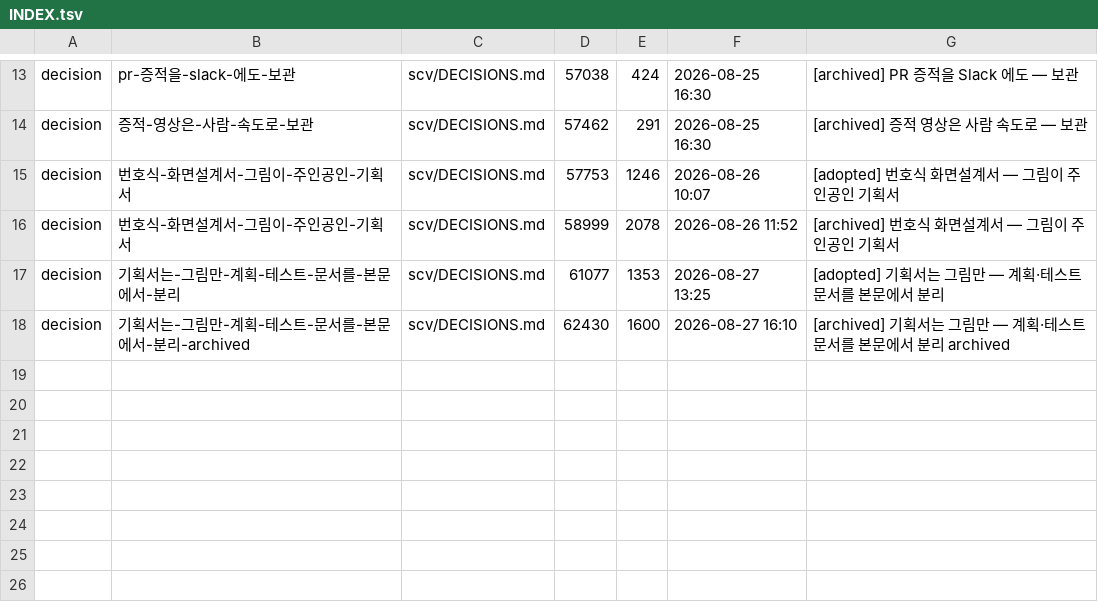
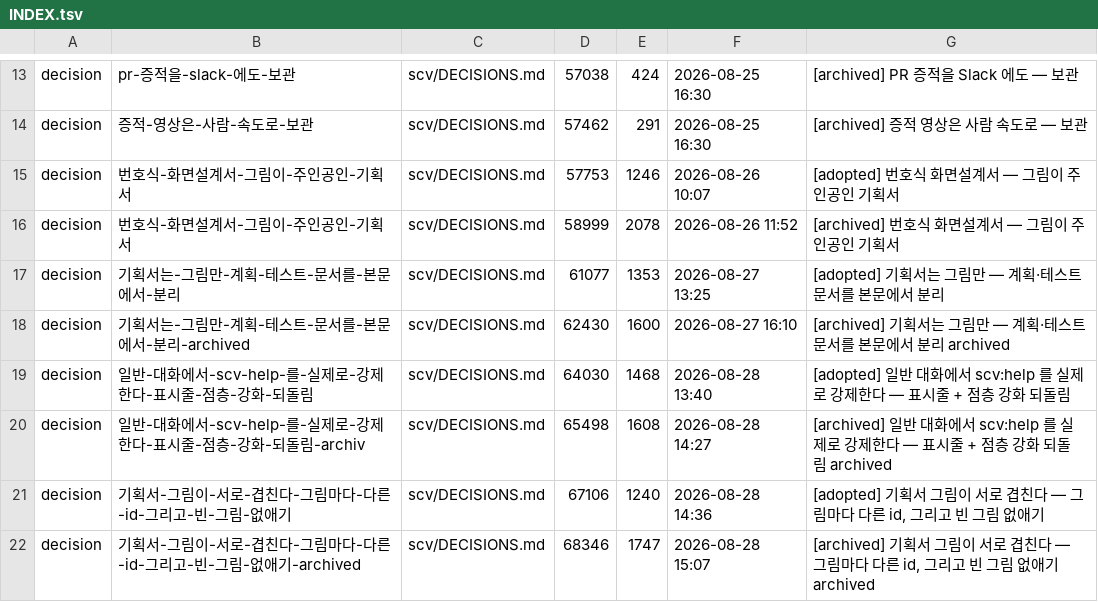
Before and after one commit to wookiya1364/scv-core, a TSV file: scv/INDEX.tsv, drawn as a sheet; only a part is shown, gaps mark what is left out.

```diff
--- a/scv/INDEX.tsv
+++ b/scv/INDEX.tsv
@@ -18 +18,5 @@ decision	기획서는-그림만-계획-테스트-문서를-본문에서-분리	s
 decision	기획서는-그림만-계획-테스트-문서를-본문에서-분리-archived	scv/DECISIONS.md	62430	1600	2026-08-27 16:10	[archived] 기획서는 그림만 — 계획·테스트 문서를 본문에서 분리 archived
+decision	일반-대화에서-scv-help-를-실제로-강제한다-표시줄-점층-강화-되돌림	scv/DECISIONS.md	64030	1468	2026-08-28 13:40	[adopted] 일반 대화에서 scv:help 를 실제로 강제한다 — 표시줄 + 점층 강화 되돌림
+decision	일반-대화에서-scv-help-를-실제로-강제한다-표시줄-점층-강화-되돌림-archiv	scv/DECISIONS.md	65498	1608	2026-08-28 14:27	[archived] 일반 대화에서 scv:help 를 실제로 강제한다 — 표시줄 + 점층 강화 되돌림 archived
+decision	기획서-그림이-서로-겹친다-그림마다-다른-id-그리고-빈-그림-없애기	scv/DECISIONS.md	67106	1240	2026-08-28 14:36	[adopted] 기획서 그림이 서로 겹친다 — 그림마다 다른 id, 그리고 빈 그림 없애기
+decision	기획서-그림이-서로-겹친다-그림마다-다른-id-그리고-빈-그림-없애기-archived	scv/DECISIONS.md	68346	1747	2026-08-28 15:07	[archived] 기획서 그림이 서로 겹친다 — 그림마다 다른 id, 그리고 빈 그림 없애기 archived
```
Also changed, not shown: 27 other files.
